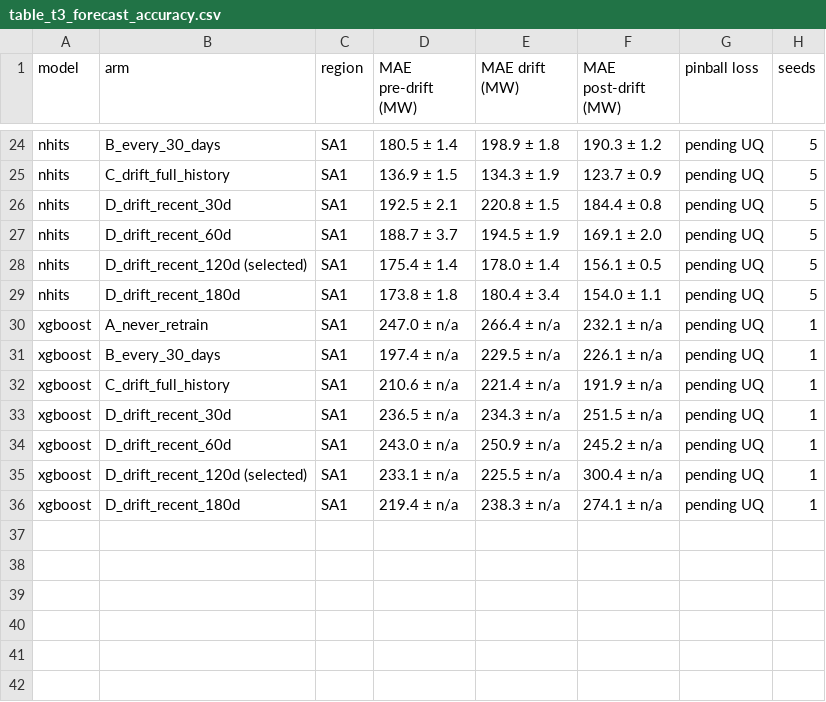
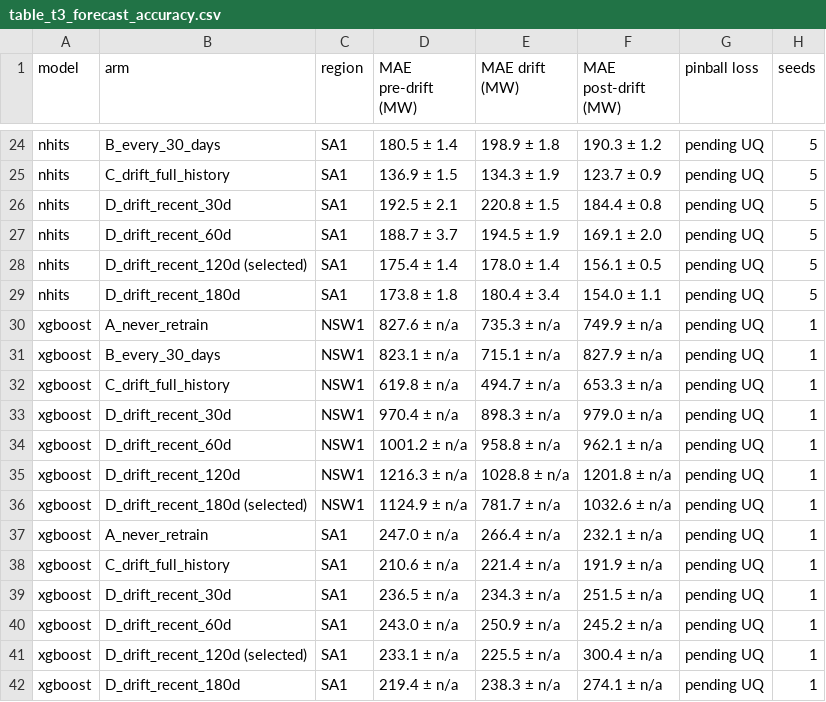
Before and after one commit to aintnoBaka7227/Detecting-and-Adapting-to-Concept-Drift-in-Time-Series-Forecasting, a CSV file: results/tables/table3/table_t3_forecast_accuracy.csv, drawn as a sheet; only a part is shown, gaps mark what is left out.

```diff
--- a/results/tables/table3/table_t3_forecast_accuracy.csv
+++ b/results/tables/table3/table_t3_forecast_accuracy.csv
@@ -29,4 +29,10 @@ nhits,D_drift_recent_120d (selected),SA1,175.4 ± 1.4,178.0 ± 1.4,156.1 ± 0.5,
 nhits,D_drift_recent_180d,SA1,173.8 ± 1.8,180.4 ± 3.4,154.0 ± 1.1,pending UQ,5
+xgboost,A_never_retrain,NSW1,827.6 ± n/a,735.3 ± n/a,749.9 ± n/a,pending UQ,1
+xgboost,B_every_30_days,NSW1,823.1 ± n/a,715.1 ± n/a,827.9 ± n/a,pending UQ,1
+xgboost,C_drift_full_history,NSW1,619.8 ± n/a,494.7 ± n/a,653.3 ± n/a,pending UQ,1
+xgboost,D_drift_recent_30d,NSW1,970.4 ± n/a,898.3 ± n/a,979.0 ± n/a,pending UQ,1
+xgboost,D_drift_recent_60d,NSW1,1001.2 ± n/a,958.8 ± n/a,962.1 ± n/a,pending UQ,1
+xgboost,D_drift_recent_120d,NSW1,1216.3 ± n/a,1028.8 ± n/a,1201.8 ± n/a,pending UQ,1
+xgboost,D_drift_recent_180d (selected),NSW1,1124.9 ± n/a,781.7 ± n/a,1032.6 ± n/a,pending UQ,1
 xgboost,A_never_retrain,SA1,247.0 ± n/a,266.4 ± n/a,232.1 ± n/a,pending UQ,1
-xgboost,B_every_30_days,SA1,197.4 ± n/a,229.5 ± n/a,226.1 ± n/a,pending UQ,1
 xgboost,C_drift_full_history,SA1,210.6 ± n/a,221.4 ± n/a,191.9 ± n/a,pending UQ,1
```
Also changed, not shown: results/tables/table4/table_t4_adaptation_cost.csv, 5 other files.
